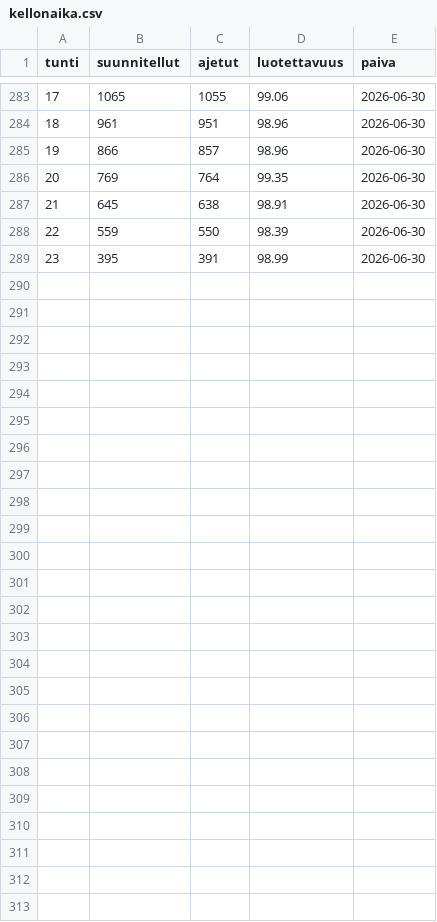
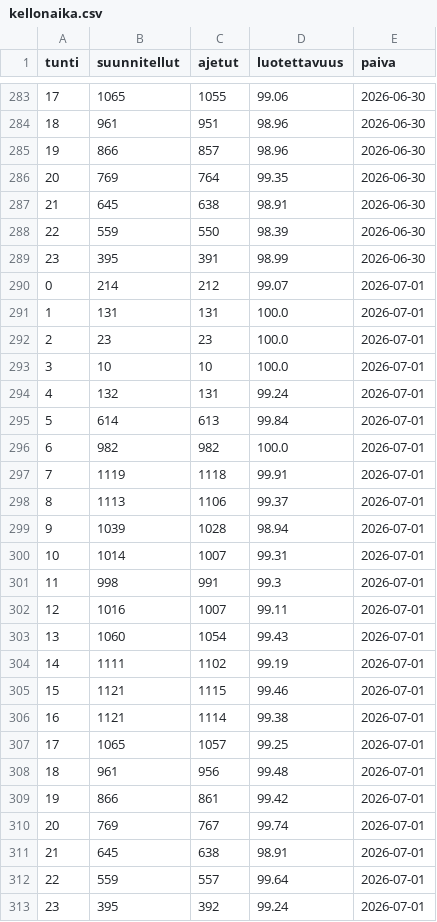
Before and after one commit to villeuusirauva-create/hsl-luotettavuus, a CSV file: tulokset/kellonaika.csv, drawn as a sheet; only a part is shown, gaps mark what is left out.

```diff
--- a/tulokset/kellonaika.csv
+++ b/tulokset/kellonaika.csv
@@ -289 +289,25 @@
 23,395,391,98.99,2026-06-30
+0,214,212,99.07,2026-07-01
+1,131,131,100.0,2026-07-01
+2,23,23,100.0,2026-07-01
+3,10,10,100.0,2026-07-01
+4,132,131,99.24,2026-07-01
+5,614,613,99.84,2026-07-01
+6,982,982,100.0,2026-07-01
+7,1119,1118,99.91,2026-07-01
+8,1113,1106,99.37,2026-07-01
+9,1039,1028,98.94,2026-07-01
+10,1014,1007,99.31,2026-07-01
+11,998,991,99.3,2026-07-01
+12,1016,1007,99.11,2026-07-01
+13,1060,1054,99.43,2026-07-01
+14,1111,1102,99.19,2026-07-01
+15,1121,1115,99.46,2026-07-01
+16,1121,1114,99.38,2026-07-01
+17,1065,1057,99.25,2026-07-01
+18,961,956,99.48,2026-07-01
+19,866,861,99.42,2026-07-01
+20,769,767,99.74,2026-07-01
+21,645,638,98.91,2026-07-01
+22,559,557,99.64,2026-07-01
+23,395,392,99.24,2026-07-01
```
Also changed, not shown: tulokset/trendi.csv, 6 other files.
